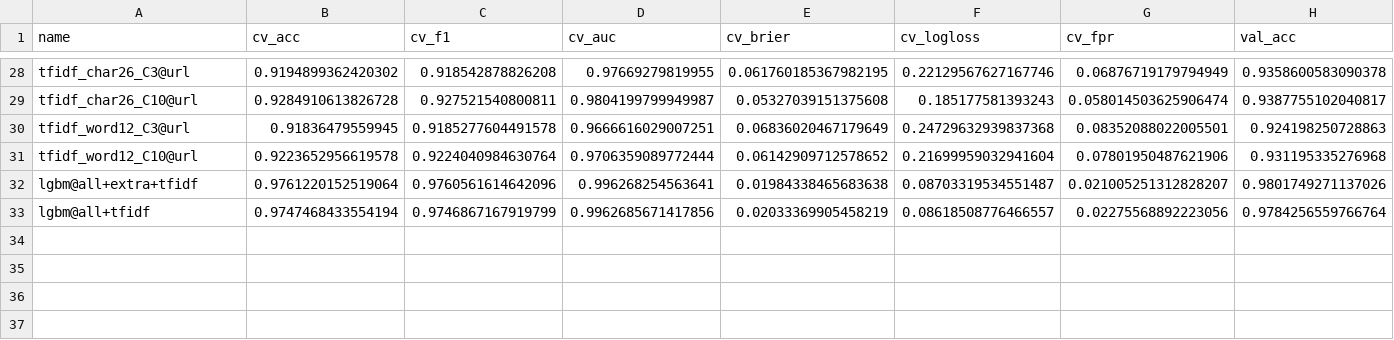
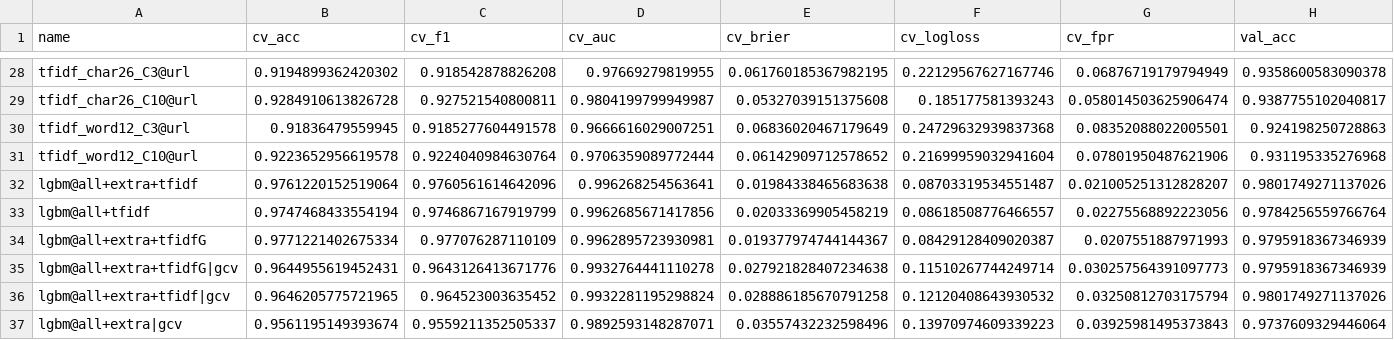
Before and after one commit to aust-1/phishing-url-detection, a CSV file: experiments/out/results.csv, drawn as a sheet; only a part is shown, gaps mark what is left out; rows hold the shown columns only; the diff names each change by its address in the sheet, - before the commit and + after, or states it on an @@ line.

```diff
--- a/experiments/out/results.csv
+++ b/experiments/out/results.csv
+row 34: lgbm@all+extra+tfidfG | 0.9771221402675334 | 0.977076287110109 | 0.9962895723930981 | 0.019377974744144367 | 0.08429128409020387 | 0.0207551887971993 | 0.9795918367346939
+row 35: lgbm@all+extra+tfidfG|gcv | 0.9644955619452431 | 0.9643126413671776 | 0.9932764441110278 | 0.027921828407234638 | 0.11510267744249714 | 0.030257564391097773 | 0.9795918367346939
+row 36: lgbm@all+extra+tfidf|gcv | 0.9646205775721965 | 0.964523003635452 | 0.9932281195298824 | 0.028886185670791258 | 0.12120408643930532 | 0.03250812703175794 | 0.9801749271137026
+row 37: lgbm@all+extra|gcv | 0.9561195149393674 | 0.9559211352505337 | 0.9892593148287071 | 0.03557432232598496 | 0.13970974609339223 | 0.03925981495373843 | 0.9737609329446064
```
Also changed, not shown: 1 other file.
